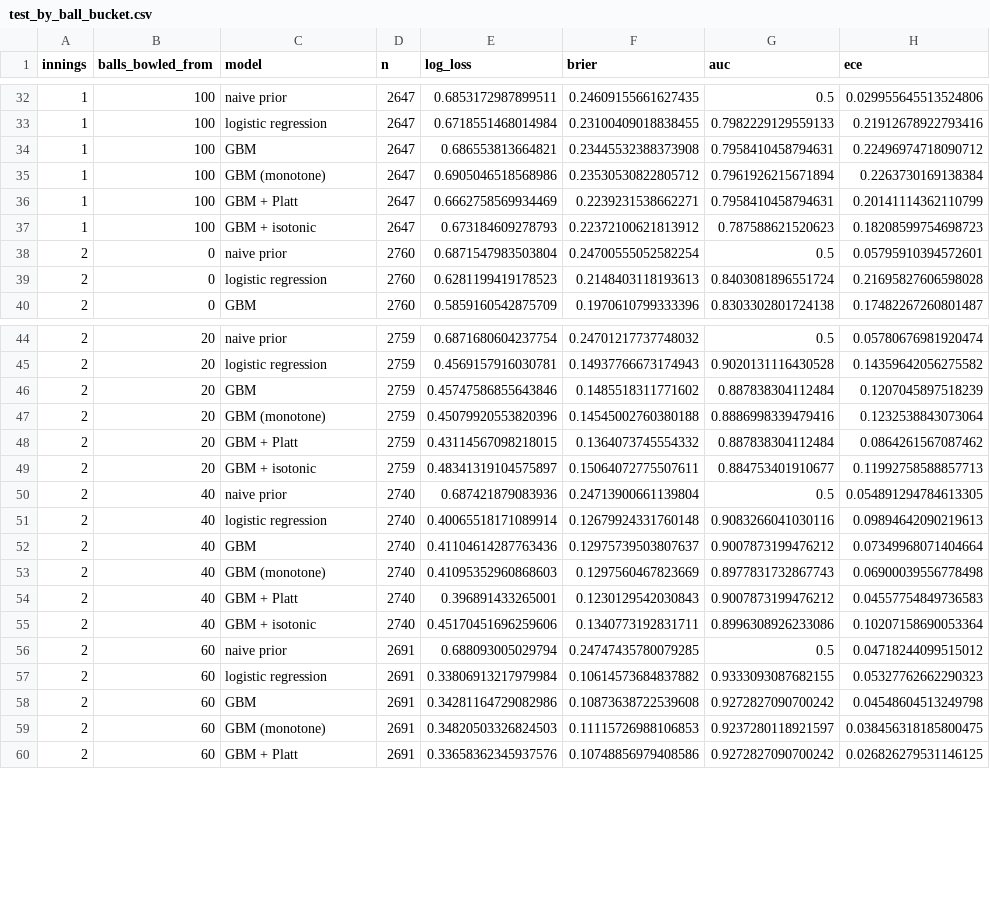
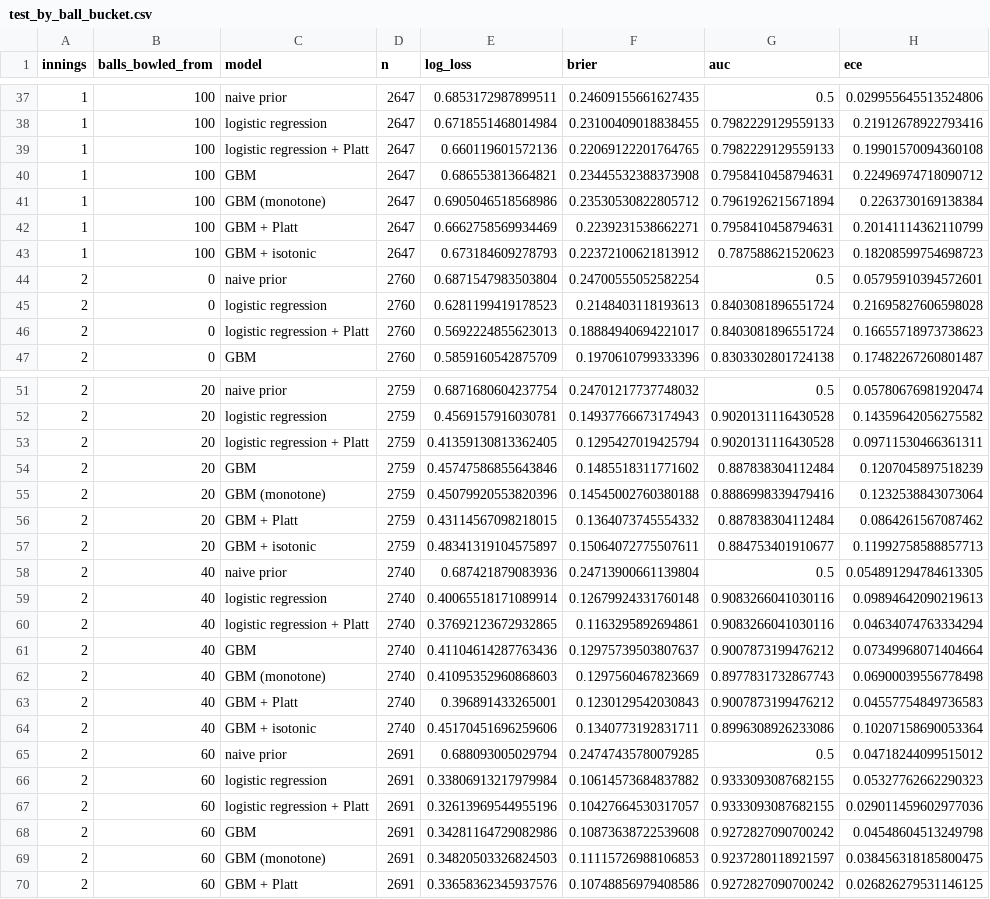
Before and after one commit to aatmanpandya/cricket-win-probability, a CSV file: results/test_by_ball_bucket.csv, drawn as a sheet; only a part is shown, gaps mark what is left out; the diff covers the shown part only.

```diff
--- a/results/test_by_ball_bucket.csv
+++ b/results/test_by_ball_bucket.csv
@@ -33,2 +38,3 @@ innings,balls_bowled_from,model,n,log_loss,brier,auc,ece
 1,100,logistic regression,2647,0.6718551468014984,0.23100409018838455,0.7982229129559133,0.21912678922793416
+1,100,logistic regression + Platt,2647,0.660119601572136,0.22069122201764765,0.7982229129559133,0.19901570094360108
 1,100,GBM,2647,0.686553813664821,0.23445532388373908,0.7958410458794631,0.22496974718090712
@@ -39,2 +45,3 @@ innings,balls_bowled_from,model,n,log_loss,brier,auc,ece
 2,0,logistic regression,2760,0.6281199419178523,0.2148403118193613,0.8403081896551724,0.21695827606598028
+2,0,logistic regression + Platt,2760,0.5692224855623013,0.18884940694221017,0.8403081896551724,0.16655718973738623
 2,0,GBM,2760,0.5859160542875709,0.1970610799333396,0.8303302801724138,0.17482267260801487
@@ -45,2 +52,3 @@ innings,balls_bowled_from,model,n,log_loss,brier,auc,ece
 2,20,logistic regression,2759,0.4569157916030781,0.14937766673174943,0.9020131116430528,0.14359642056275582
+2,20,logistic regression + Platt,2759,0.41359130813362405,0.1295427019425794,0.9020131116430528,0.09711530466361311
 2,20,GBM,2759,0.45747586855643846,0.1485518311771602,0.887838304112484,0.1207045897518239
@@ -51,2 +59,3 @@ innings,balls_bowled_from,model,n,log_loss,brier,auc,ece
 2,40,logistic regression,2740,0.40065518171089914,0.12679924331760148,0.9083266041030116,0.09894642090219613
+2,40,logistic regression + Platt,2740,0.37692123672932865,0.1163295892694861,0.9083266041030116,0.04634074763334294
 2,40,GBM,2740,0.41104614287763436,0.12975739503807637,0.9007873199476212,0.07349968071404664
@@ -57,2 +66,3 @@ innings,balls_bowled_from,model,n,log_loss,brier,auc,ece
 2,60,logistic regression,2691,0.33806913217979984,0.10614573684837882,0.9333093087682155,0.05327762662290323
+2,60,logistic regression + Platt,2691,0.32613969544955196,0.10427664530317057,0.9333093087682155,0.029011459602977036
 2,60,GBM,2691,0.34281164729082986,0.10873638722539608,0.9272827090700242,0.04548604513249798
```
Also changed, not shown: 7 added rows elsewhere in this file, results/swing_by_event_type.csv, results/swing_event_mix.csv, 22 other files.
